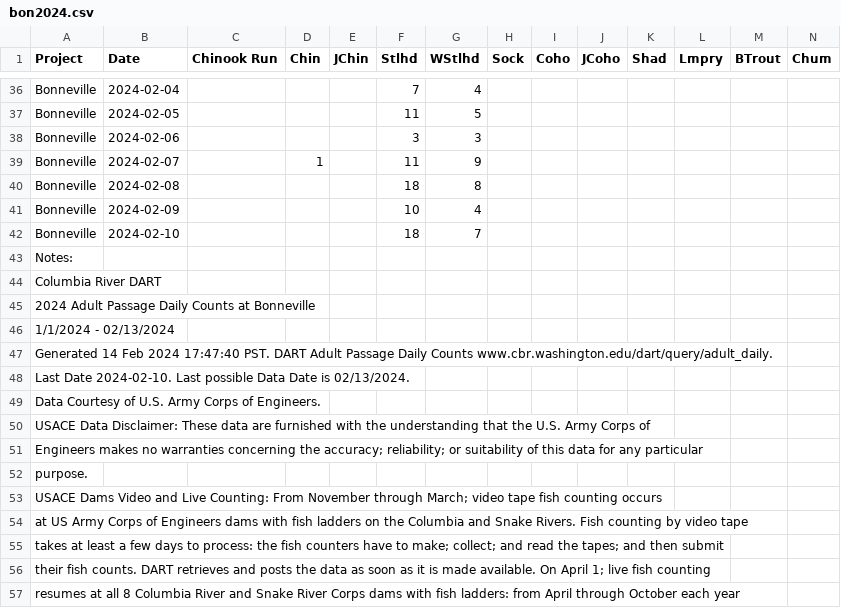
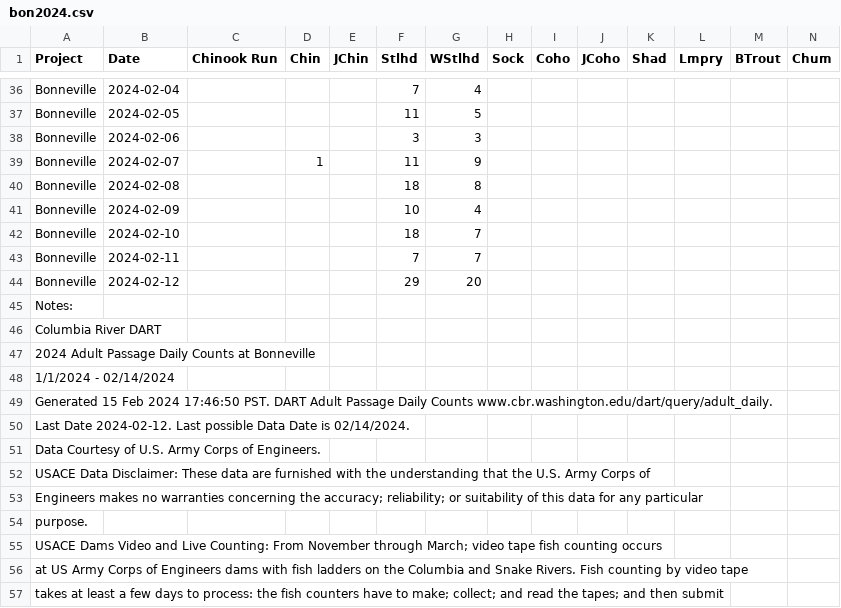
Before and after one commit to liu-zoe/orcasalmon, a CSV file: data/bonchinook/bon2024.csv, drawn as a sheet; only a part is shown, gaps mark what is left out; the shorter side is filled out with more unchanged rows; addresses are those after the commit; rows hold the shown columns only; the diff names each change by its address in the sheet, - before the commit and + after, or states it on an @@ line.

Commit message:
Updated data with GitHub Actions

```diff
--- a/data/bonchinook/bon2024.csv
+++ b/data/bonchinook/bon2024.csv
+row 43: Bonneville | 2024-02-11 |  |  |  | 7 | 7
+row 44: Bonneville | 2024-02-12 |  |  |  | 29 | 20
-A48 (Project): 1/1/2024 - 02/13/2024
+A48 (Project): 1/1/2024 - 02/14/2024
-A49 (Project): Generated 14 Feb 2024 17:47:40 PST. DART…
+A49 (Project): Generated 15 Feb 2024 17:46:50 PST. DART…
-A50 (Project): Last Date 2024-02-10. Last possible Data Date is 02/13/2024.
+A50 (Project): Last Date 2024-02-12. Last possible Data Date is 02/14/2024.
```
Also changed, not shown: data/acartia/srkw_2024.csv.
